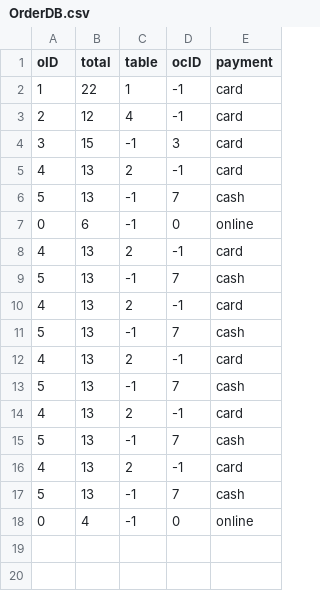
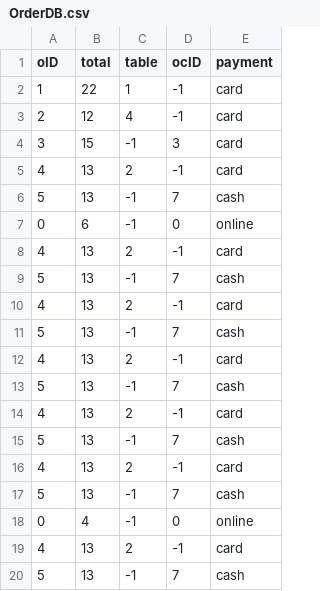
Before and after one commit to nedigan/Relaxing-Koala, a CSV file: RelaxingKoala/OrderDB.csv, drawn as a sheet.

```diff
--- a/RelaxingKoala/OrderDB.csv
+++ b/RelaxingKoala/OrderDB.csv
@@ -18 +18,3 @@ oID,total,table,ocID,payment
 0,4,-1,0,online
+4,13,2,-1,card
+5,13,-1,7,cash
```
Also changed, not shown: RelaxingKoala/OnlineCustomerDB.csv, RelaxingKoala/ReservationDB.csv, 2 other files.
